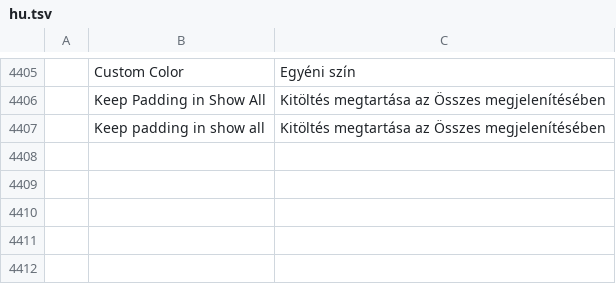
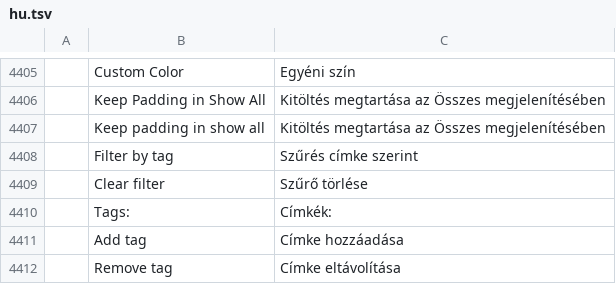
Before and after one commit to redrob-labs/redrob-canvas, a TSV file: crafts/photocraft/crates/ui-egui/src/i18n/hu.tsv, drawn as a sheet; only a part is shown, gaps mark what is left out; the diff names each change by its address in the sheet, - before the commit and + after, or states it on an @@ line.

```diff
--- a/crafts/photocraft/crates/ui-egui/src/i18n/hu.tsv
+++ b/crafts/photocraft/crates/ui-egui/src/i18n/hu.tsv
+row 4408:  | Filter by tag | Szűrés címke szerint
+row 4409:  | Clear filter | Szűrő törlése
+row 4410:  | Tags: | Címkék:
+row 4411:  | Add tag | Címke hozzáadása
+row 4412:  | Remove tag | Címke eltávolítása
```
Also changed, not shown: crafts/photocraft/crates/ui-egui/src/i18n/el.tsv, crafts/photocraft/crates/ui-egui/src/i18n/fr.tsv, 26 other files.
